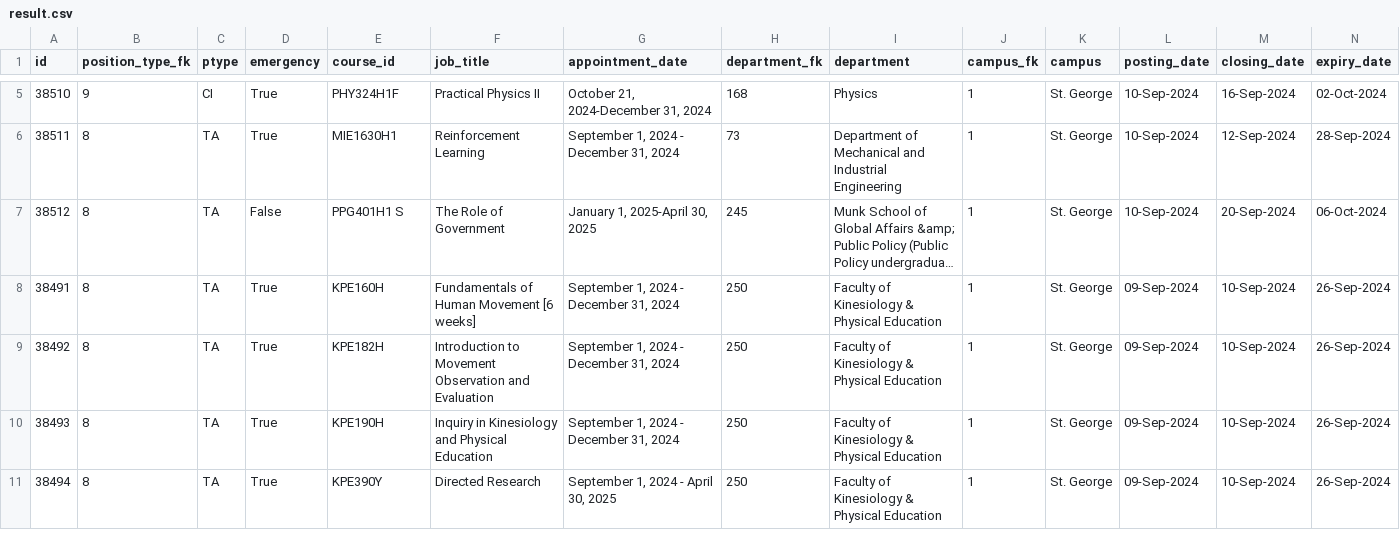
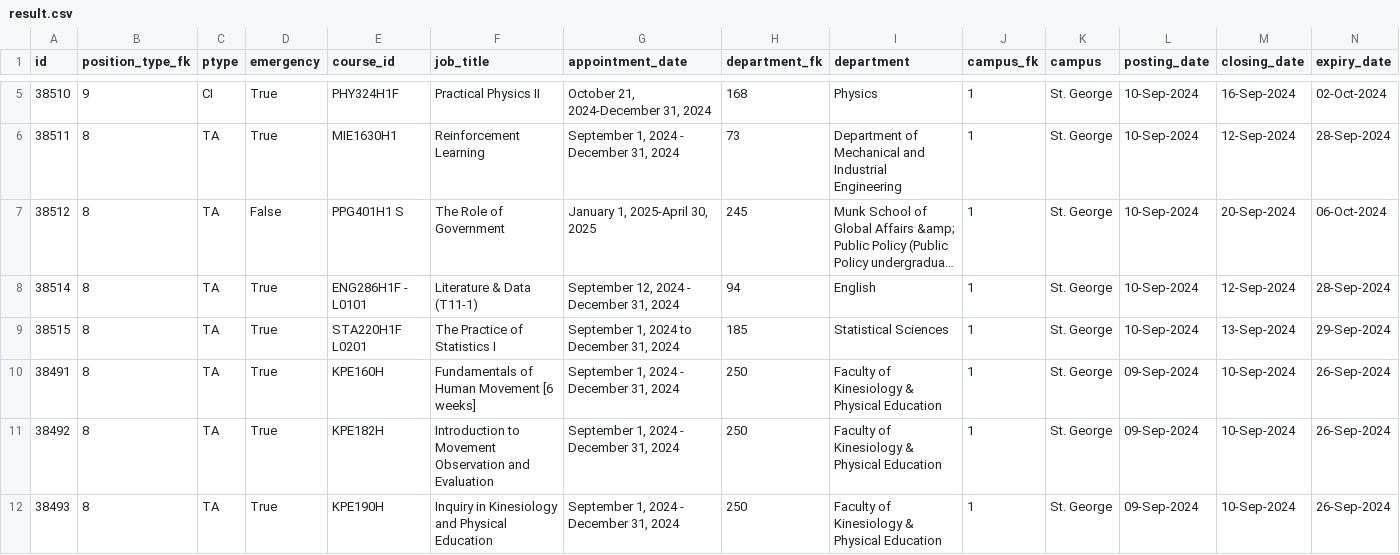
Before and after one commit to Nathan903/unit1.hrandequity.utoronto.ca, a CSV file: result.csv, drawn as a sheet; only a part is shown, gaps mark what is left out; the shorter side is filled out with more unchanged rows; long unchanged cells end in …; rows hold the shown columns only; the diff names each change by its address in the sheet, - before the commit and + after, or states it on an @@ line.

```diff
--- a/result.csv
+++ b/result.csv
+row 8: 38514 | 8 | TA | True | ENG286H1F - L0101 | Literature & Data (T11-1) | September 12, 2024 - December 31, 2024 | 94 | English | 1 | St. George | 10-Sep-2024 | 12-Sep-2024 | 28-Sep-2024
+row 9: 38515 | 8 | TA | True | STA220H1F L0201 | The Practice of Statistics I | September 1, 2024 to December 31, 2024 | 185 | Statistical Sciences | 1 | St. George | 10-Sep-2024 | 13-Sep-2024 | 29-Sep-2024
```
Also changed, not shown: 1 other file.
